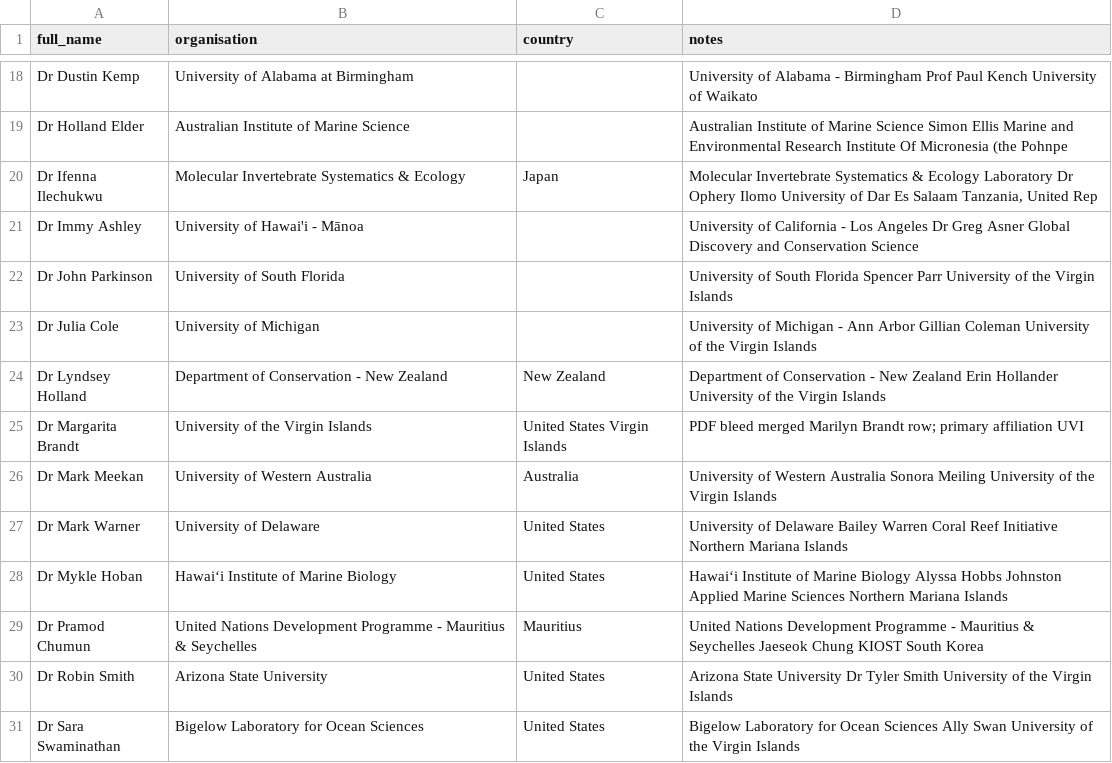
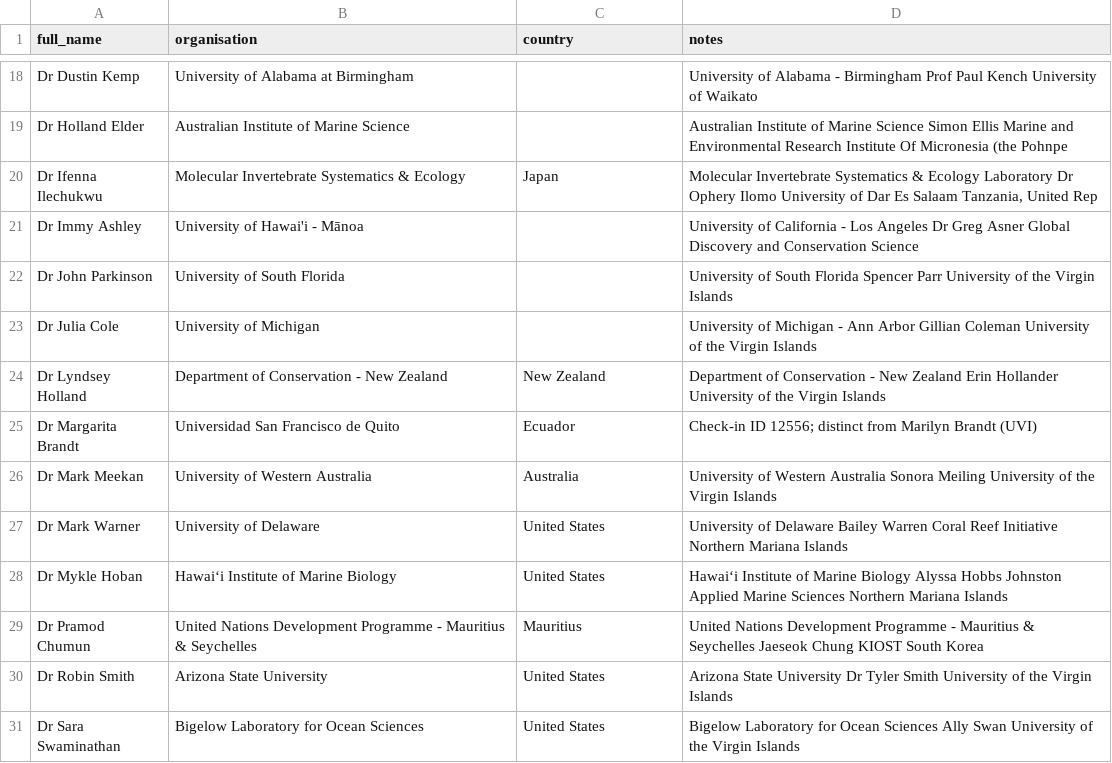
Before and after one commit to orlando-code/explore-icrs-2026, a CSV file: data/overrides/delegate_organisation_overrides.csv, drawn as a sheet; only a part is shown, gaps mark what is left out.

```diff
--- a/data/overrides/delegate_organisation_overrides.csv
+++ b/data/overrides/delegate_organisation_overrides.csv
@@ -24,3 +24,3 @@ Dr Julia Cole,University of Michigan,,University of Michigan - Ann Arbor Gillian
 Dr Lyndsey Holland,Department of Conservation - New Zealand,New Zealand,Department of Conservation - New Zealand Erin Hollander University of the Virgin Islands
-Dr Margarita Brandt,University of the Virgin Islands,United States Virgin Islands,PDF bleed merged Marilyn Brandt row; primary affiliation UVI
+Dr Margarita Brandt,Universidad San Francisco de Quito,Ecuador,Check-in ID 12556; distinct from Marilyn Brandt (UVI)
 Dr Mark Meekan,University of Western Australia,Australia,University of Western Australia Sonora Meiling University of the Virgin Islands
```
Also changed, not shown: data/registry/affiliation_aliases.csv, data/registry/affiliation_registry.csv, 9 other files.
